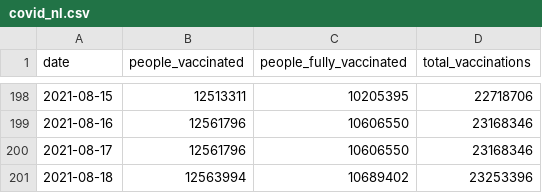
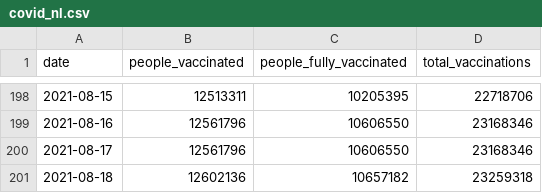
Before and after one commit to Sikerdebaard/vaccinatie-orakel, a CSV file: data/models/covid_nl.csv, drawn as a sheet; only a part is shown, gaps mark what is left out.

```diff
--- a/data/models/covid_nl.csv
+++ b/data/models/covid_nl.csv
@@ -200,2 +200,2 @@ date,people_vaccinated,people_fully_vaccinated,total_vaccinations
 2021-08-17,12561796,10606550,23168346
-2021-08-18,12563994,10689402,23253396
+2021-08-18,12602136,10657182,23259318
```
Also changed, not shown: data/ensemble.csv, data/estimated_dose_interval.csv, 7 other files.
